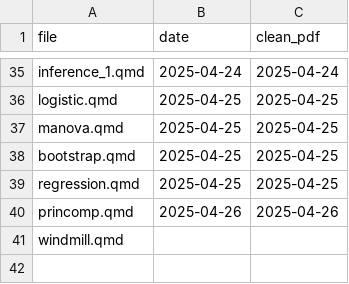
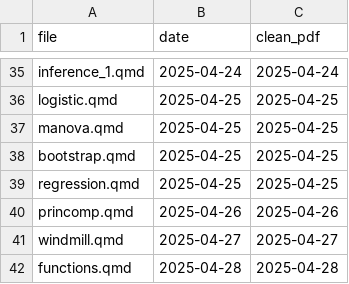
Before and after one commit to nxskok/lecture-notes, a CSV file: clean.csv, drawn as a sheet; only a part is shown, gaps mark what is left out.

Commit message:
functions plus tidy csv

```diff
--- a/clean.csv
+++ b/clean.csv
@@ -40,2 +40,3 @@ regression.qmd,2025-04-25,2025-04-25
 princomp.qmd,2025-04-26,2025-04-26
-windmill.qmd,,
+windmill.qmd,2025-04-27,2025-04-27
+functions.qmd,2025-04-28,2025-04-28
```
Also changed, not shown: 3 other files.
